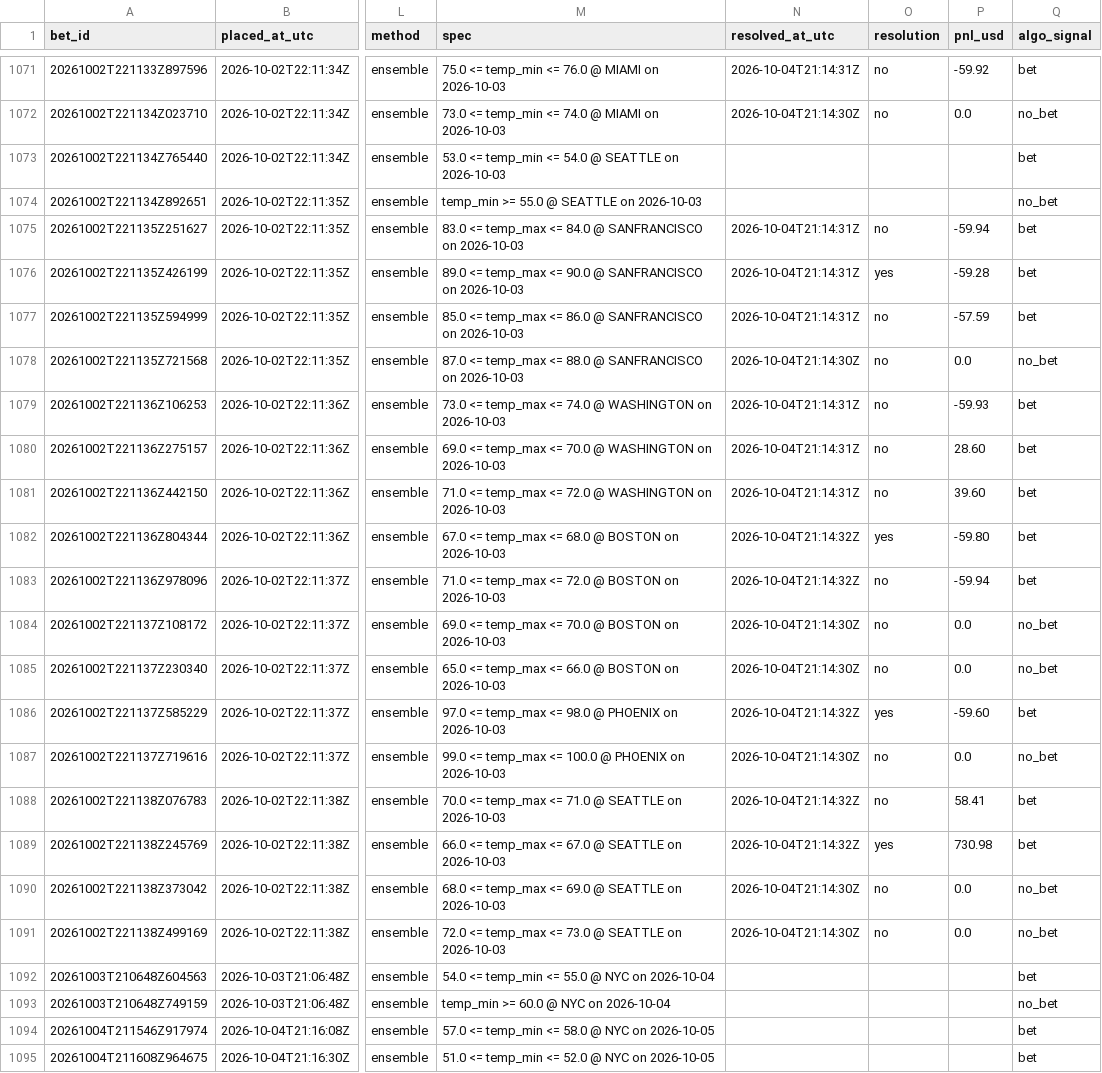
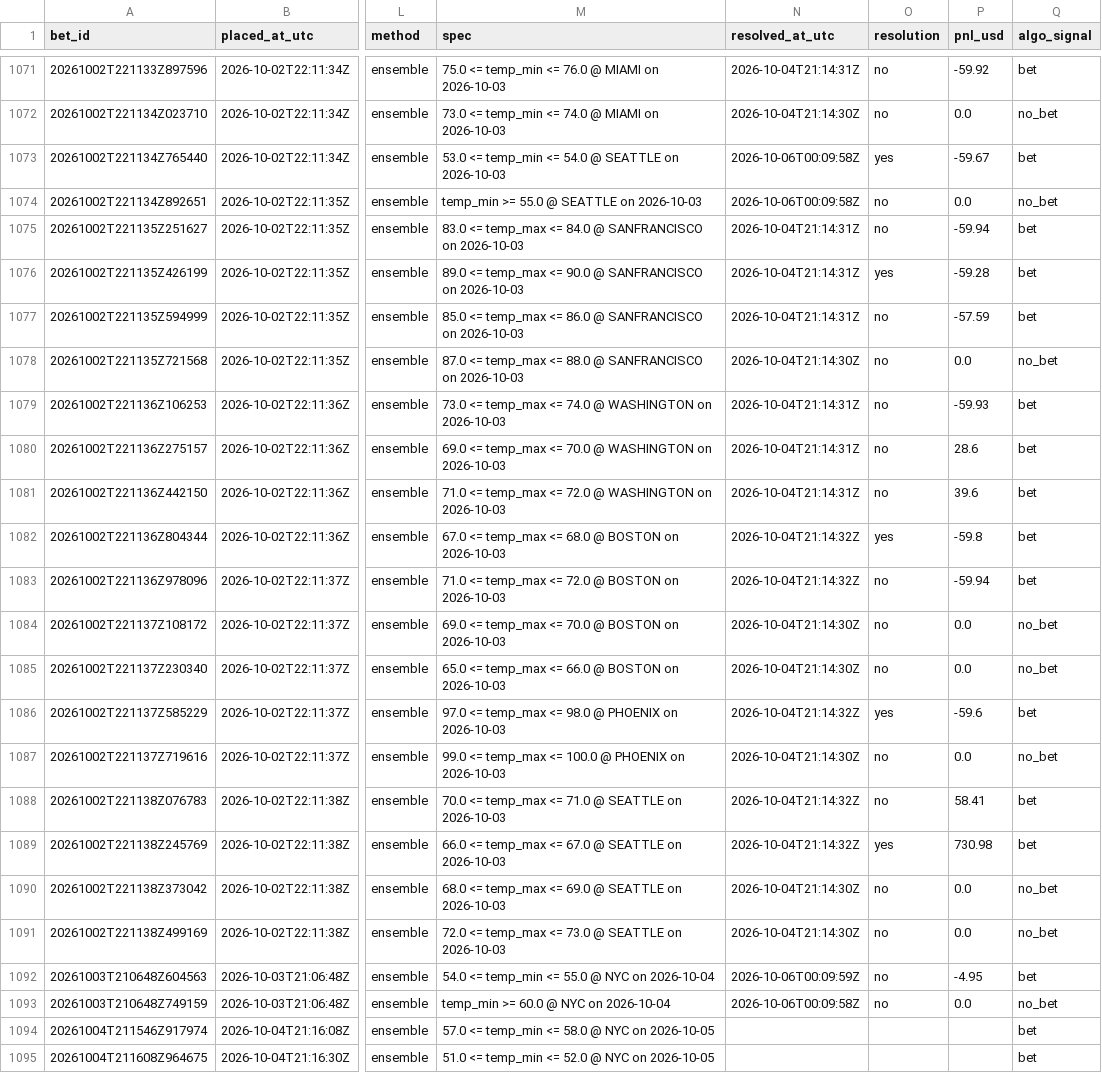
Before and after one commit to Elladriel80/Aratea, a CSV file: predictor/data/ledger/paper_bets.csv, drawn as a sheet; only a part is shown, gaps mark what is left out; the diff names each change by its address in the sheet, - before the commit and + after, or states it on an @@ line.

```diff
--- a/predictor/data/ledger/paper_bets.csv
+++ b/predictor/data/ledger/paper_bets.csv
-N1073:N1074 (resolved_at_utc): (empty)
+N1073:N1074 (resolved_at_utc): 2026-10-06T00:09:58Z
-O1073 (resolution): (empty)
+O1073 (resolution): yes
-P1073 (pnl_usd): (empty)
+P1073 (pnl_usd): -59.67
-O1074 (resolution): (empty)
+O1074 (resolution): no
-P1074 (pnl_usd): (empty)
+P1074 (pnl_usd): 0.0
-P1080 (pnl_usd): 28.60
+P1080 (pnl_usd): 28.6
-P1081 (pnl_usd): 39.60
+P1081 (pnl_usd): 39.6
-P1082 (pnl_usd): -59.80
+P1082 (pnl_usd): -59.8
-P1086 (pnl_usd): -59.60
+P1086 (pnl_usd): -59.6
-N1092 (resolved_at_utc): (empty)
+N1092 (resolved_at_utc): 2026-10-06T00:09:59Z
-O1092:O1093 (resolution): (empty)
+O1092:O1093 (resolution): no
-P1092 (pnl_usd): (empty)
+P1092 (pnl_usd): -4.95
-N1093 (resolved_at_utc): (empty)
+N1093 (resolved_at_utc): 2026-10-06T00:09:58Z
-P1093 (pnl_usd): (empty)
+P1093 (pnl_usd): 0.0
```
Also changed, not shown: 7 other files.
